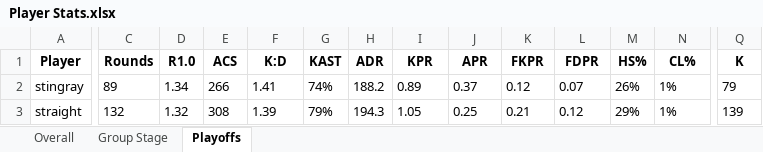
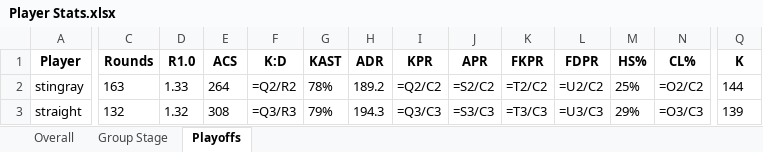
Before and after one commit to PlatChatMembersTourney/pcmt, an Excel workbook: data/s2/Player Stats.xlsx, sheet Playoffs, drawn as a sheet; only a part is shown, gaps mark what is left out; values as stored, in another font and other column widths than the file's, no borders; formulas without a stored value are shown as written; conditional formats not drawn; the diff covers the shown part only; the diff names each change by its address in the sheet, - before the commit and + after, or states it on an @@ line.

```diff
--- a/data/s2/Player Stats.xlsx (sheet Playoffs)
+++ b/data/s2/Player Stats.xlsx (sheet Playoffs)
-C2 (Rounds): 89
+C2 (Rounds): 163
-D2 (R1.0): 1.34
+D2 (R1.0): 1.33
-E2 (ACS): 266
+E2 (ACS): 264
-F2 (K:D): 1.41
+F2 (K:D): =Q2/R2
-G2 (KAST): 74%
+G2 (KAST): 78%
-H2 (ADR): 188.2
+H2 (ADR): 189.2
-I2 (KPR): 0.89
+I2 (KPR): =Q2/C2
-J2 (APR): 0.37
+J2 (APR): =S2/C2
-K2 (FKPR): 0.12
+K2 (FKPR): =T2/C2
-L2 (FDPR): 0.07
+L2 (FDPR): =U2/C2
-M2 (HS%): 26%
+M2 (HS%): 25%
-N2 (CL%): 1%
+N2 (CL%): =O2/C2
-Q2 (K): 79
+Q2 (K): 144
-F3 (K:D): 1.39
+F3 (K:D): =Q3/R3
-I3 (KPR): 1.05
+I3 (KPR): =Q3/C3
-J3 (APR): 0.25
+J3 (APR): =S3/C3
-K3 (FKPR): 0.21
+K3 (FKPR): =T3/C3
-L3 (FDPR): 0.12
+L3 (FDPR): =U3/C3
-N3 (CL%): 1%
+N3 (CL%): =O3/C3
```
Also changed, not shown: 5 added rows, 5 removed rows and 139 edited cells elsewhere in this sheet, sheet Overall, sheet Group Stage, 2 other files.
